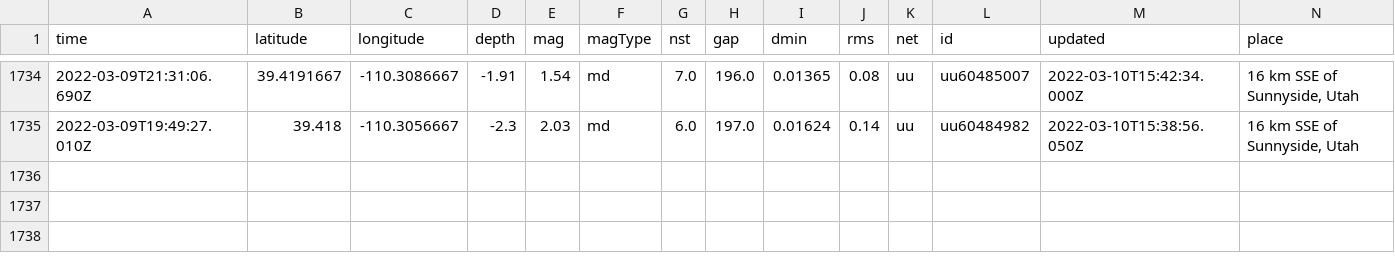
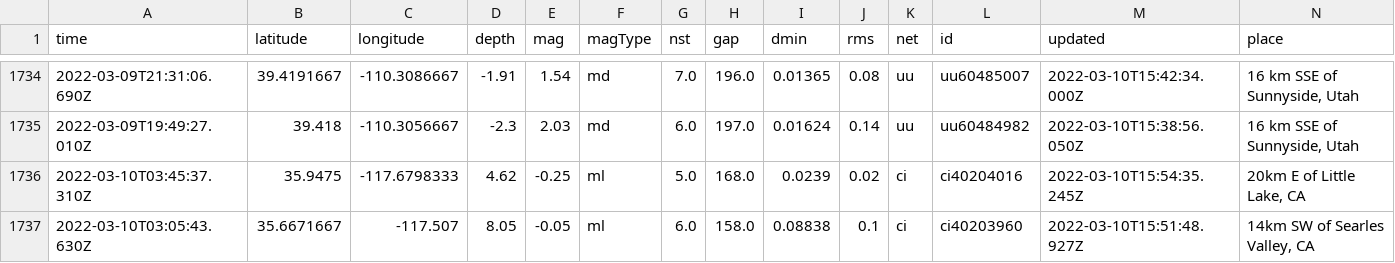
Before and after one commit to Nmargolis/github-action-workshop, a CSV file: usgs_main.csv, drawn as a sheet; only a part is shown, gaps mark what is left out; rows hold the shown columns only; the diff names each change by its address in the sheet, - before the commit and + after, or states it on an @@ line.

```diff
--- a/usgs_main.csv
+++ b/usgs_main.csv
+row 1736: 2022-03-10T03:45:37.310Z | 35.9475 | -117.6798333 | 4.62 | -0.25 | ml | 5.0 | 168.0 | 0.0239 | 0.02 | ci | ci40204016 | 2022-03-10T15:54:35.245Z | 20km E of Little Lake, CA
+row 1737: 2022-03-10T03:05:43.630Z | 35.6671667 | -117.507 | 8.05 | -0.05 | ml | 6.0 | 158.0 | 0.08838 | 0.1 | ci | ci40203960 | 2022-03-10T15:51:48.927Z | 14km SW of Searles Valley, CA
```
